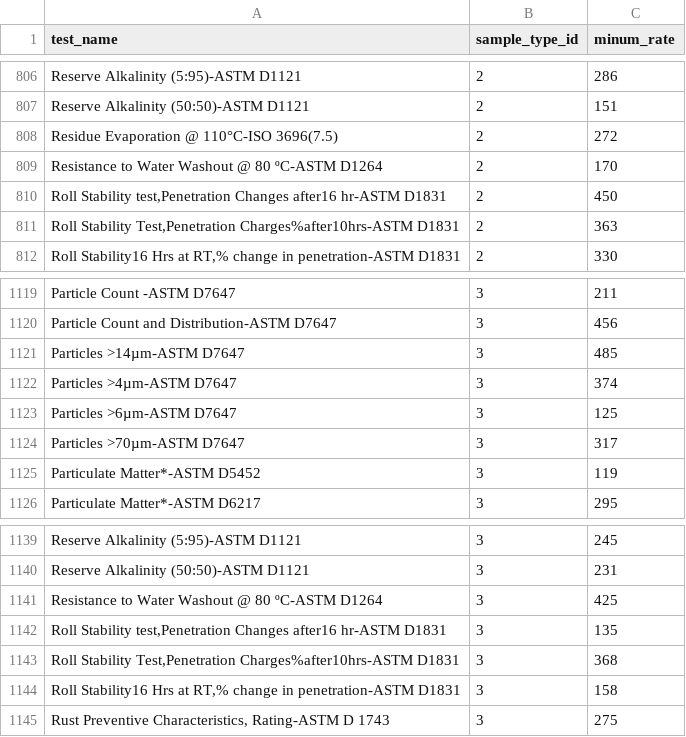
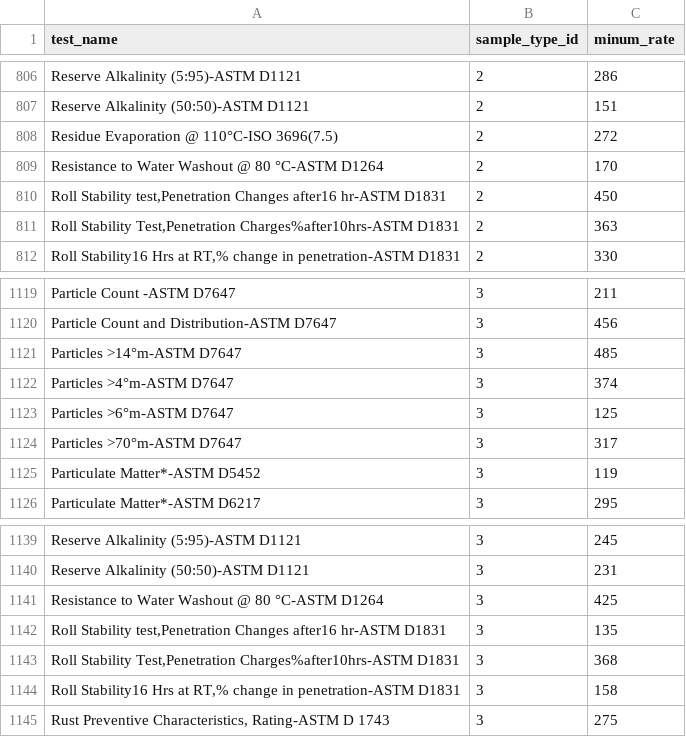
Before and after one commit to freemanrodrigues/ultra, a CSV file: database/seeders/data/test_master.csv, drawn as a sheet; only a part is shown, gaps mark what is left out; the diff covers the shown part only; the diff names each change by its address in the sheet, - before the commit and + after, or states it on an @@ line.

```diff
--- a/database/seeders/data/test_master.csv
+++ b/database/seeders/data/test_master.csv
-A809 (test_name): …@ 80 ºC-ASTM D1264
+A809 (test_name): …@ 80 °C-ASTM D1264
-A1121 (test_name): Particles >14µm-ASTM D7647
+A1121 (test_name): Particles >14°m-ASTM D7647
-A1122 (test_name): Particles >4µm-ASTM D7647
+A1122 (test_name): Particles >4°m-ASTM D7647
-A1123 (test_name): Particles >6µm-ASTM D7647
+A1123 (test_name): Particles >6°m-ASTM D7647
-A1124 (test_name): Particles >70µm-ASTM D7647
+A1124 (test_name): Particles >70°m-ASTM D7647
-A1141 (test_name): …@ 80 ºC-ASTM D1264
+A1141 (test_name): …@ 80 °C-ASTM D1264
```
Also changed, not shown: 21 edited cells elsewhere in this file, database/seeders/data/user.csv, 7 other files.
